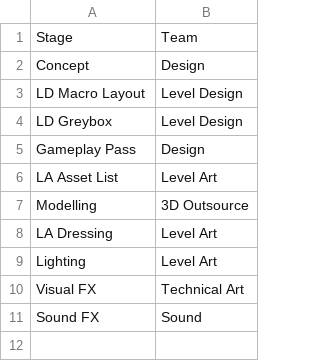
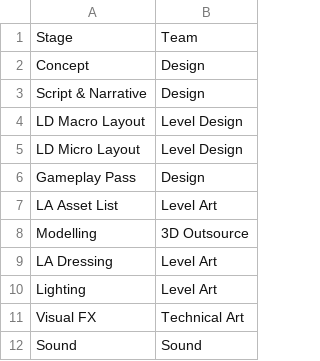
Before and after one commit to igor-kaa/HB-Roadmap, a CSV file: location-stage-teams.csv, drawn as a sheet.

Commit message:
Update location stage team mappings

```diff
--- a/location-stage-teams.csv
+++ b/location-stage-teams.csv
@@ -2,4 +2,5 @@ Stage,Team
 Concept,Design
+Script & Narrative, Design
 LD Macro Layout,Level Design
-LD Greybox,Level Design
+LD Micro Layout,Level Design
 Gameplay Pass,Design
@@ -10,2 +11,2 @@ Lighting,Level Art
 Visual FX,Technical Art
-Sound FX,Sound
+Sound,Sound
```
